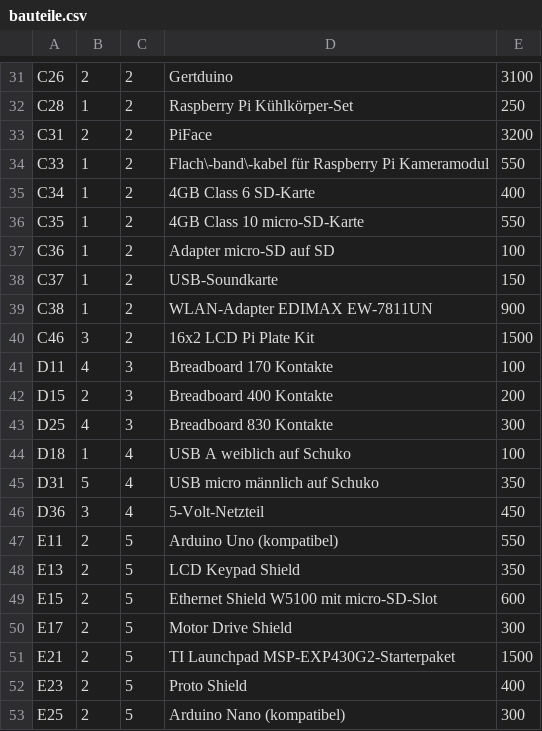
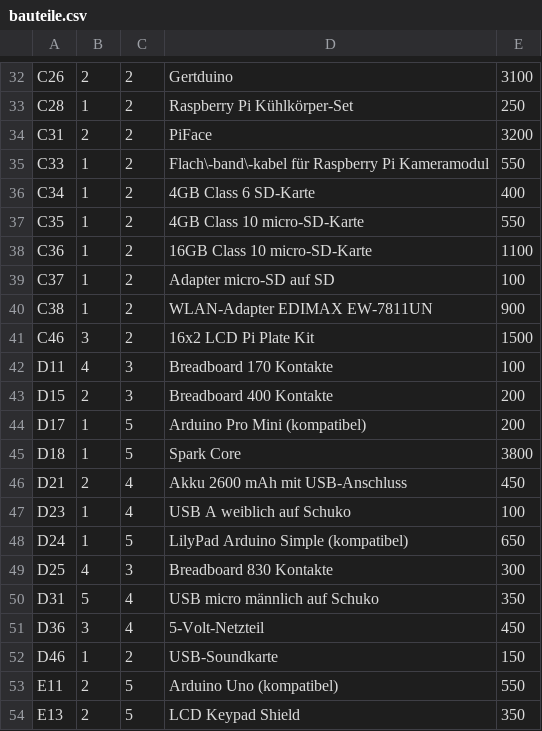
Before and after one commit to Eigenbaukombinat/Elektroniksortiment-data, a CSV file: bauteile.csv, drawn as a sheet; only a part is shown, gaps mark what is left out; the shorter side is filled out with more unchanged rows; the diff covers the shown part only.

```diff
--- a/bauteile.csv
+++ b/bauteile.csv
@@ -36,4 +37,4 @@ C34;1;2;4GB Class 6 SD-Karte;400
 C35;1;2;4GB Class 10 micro-SD-Karte;550
-C36;1;2;Adapter micro-SD auf SD;100
-C37;1;2;USB-Soundkarte;150
+C36;1;2;16GB Class 10 micro-SD-Karte;1100
+C37;1;2;Adapter micro-SD auf SD;100
 C38;1;2;WLAN-Adapter EDIMAX EW-7811UN;900
@@ -42,6 +43,11 @@ D11;4;3;Breadboard 170 Kontakte;100
 D15;2;3;Breadboard 400 Kontakte;200
+D17;1;5;Arduino Pro Mini (kompatibel);200
+D18;1;5;Spark Core;3800
+D21;2;4;Akku 2600 mAh mit USB-Anschluss;450
+D23;1;4;USB A weiblich auf Schuko;100
+D24;1;5;LilyPad Arduino Simple (kompatibel);650
 D25;4;3;Breadboard 830 Kontakte;300
-D18;1;4;USB A weiblich auf Schuko;100
 D31;5;4;USB micro männlich auf Schuko;350
 D36;3;4;5-Volt-Netzteil;450
+D46;1;2;USB-Soundkarte;150
 E11;2;5;Arduino Uno (kompatibel);550
```
Also changed, not shown: 18 added rows and 3 edited cells elsewhere in this file, 2 other files.
